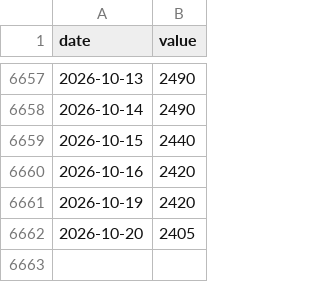
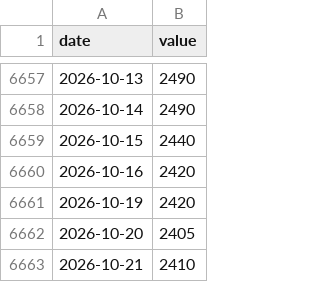
Before and after one commit to Kacaw/TAIEXtoVT, a CSV file: data/tsmc_tw.csv, drawn as a sheet; only a part is shown, gaps mark what is left out.

```diff
--- a/data/tsmc_tw.csv
+++ b/data/tsmc_tw.csv
@@ -6662 +6662,2 @@ date,value
 2026-10-20,2405
+2026-10-21,2410
```
Also changed, not shown: data/ewh.csv, data/ewj.csv, 5 other files.
